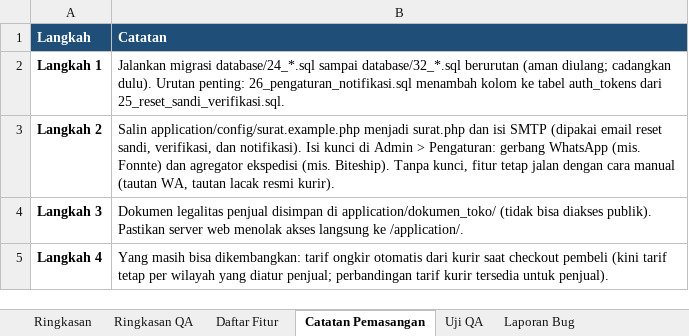
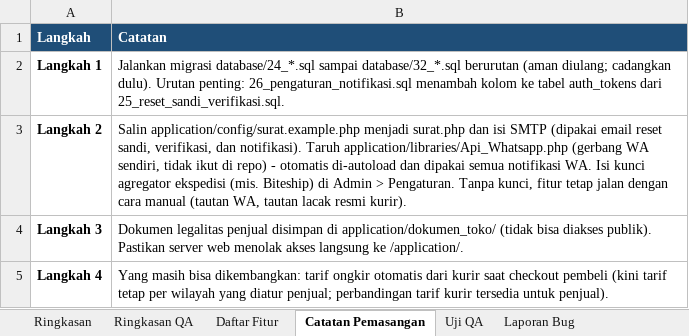
Before and after one commit to xaralien/myumkm, an Excel workbook: docs/rancangan-fitur-marketplace-umkm.xlsx, sheet Catatan Pemasangan, drawn as a sheet; values as stored, in another font and other column widths than the file's, no borders; the diff names each change by its address in the sheet, - before the commit and + after, or states it on an @@ line.

```diff
--- a/docs/rancangan-fitur-marketplace-umkm.xlsx (sheet Catatan Pemasangan)
+++ b/docs/rancangan-fitur-marketplace-umkm.xlsx (sheet Catatan Pemasangan)
-B3 (Catatan): …dan notifikasi). Isi kunci di Admin > Pengaturan: gerbang WhatsApp (mis. Fonnte) dan agregator ekspedisi (mis. Biteship). Tanpa kunci,…
+B3 (Catatan): …dan notifikasi). Taruh application/libraries/Api_Whatsapp.php (gerbang WA sendiri, tidak ikut di repo) - otomatis di-autoload dan dipakai semua notifikasi WA. Isi kunci agregator ekspedisi (mis. Biteship) di Admin > Pengaturan. Tanpa kunci,…
```
Also changed, not shown: sheet Uji QA, sheet Ringkasan QA, sheet Daftar Fitur, 4 other files.
